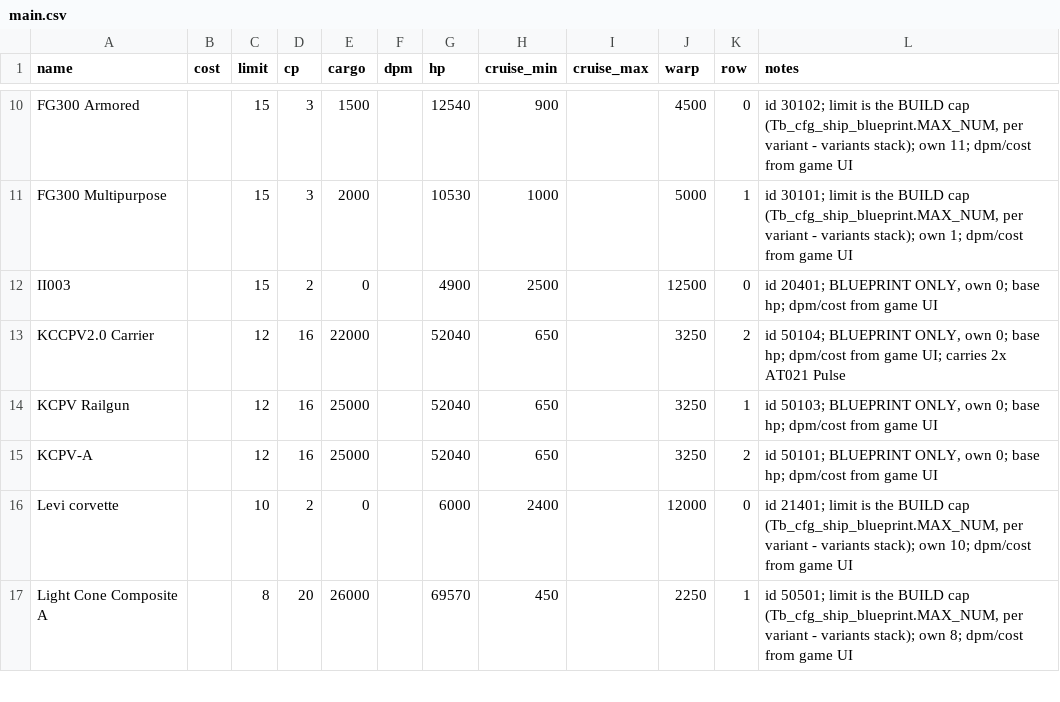
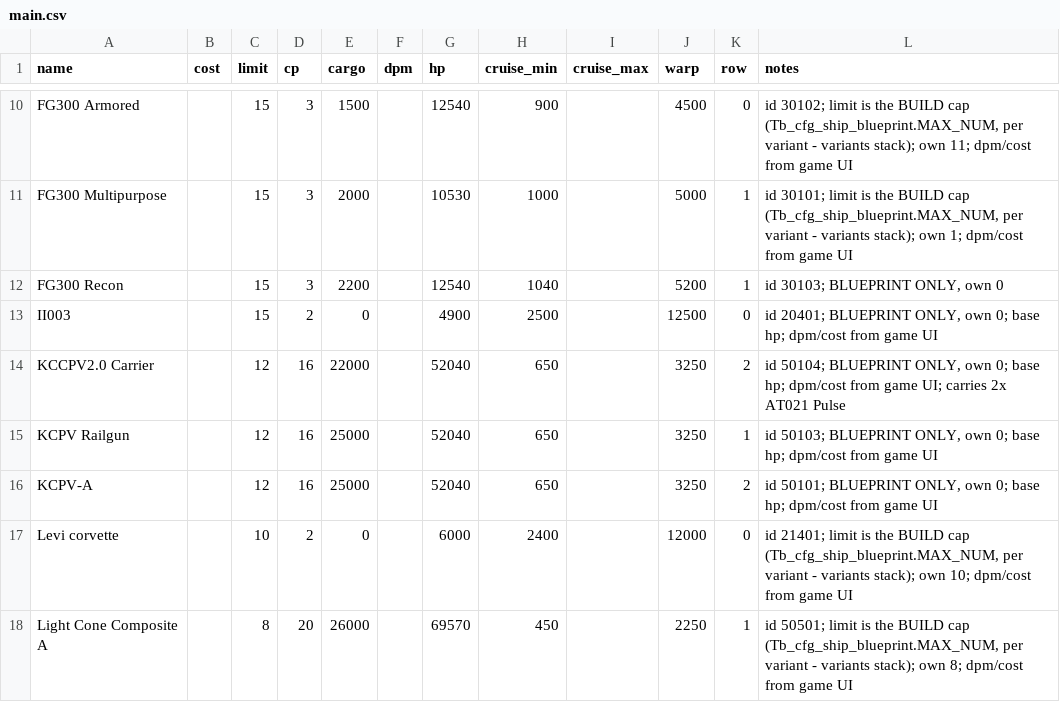
Before and after one commit to chrisaacson69/sci-fi-trading-voyage, a CSV file: data/ships/main.csv, drawn as a sheet; only a part is shown, gaps mark what is left out.

```diff
--- a/data/ships/main.csv
+++ b/data/ships/main.csv
@@ -11,2 +11,3 @@ FG300 Armored,,15,3,1500,,12540,900,,4500,0,"id 30102; limit is the BUILD cap (T
 FG300 Multipurpose,,15,3,2000,,10530,1000,,5000,1,"id 30101; limit is the BUILD cap (Tb_cfg_ship_blueprint.MAX_NUM, per variant - variants stack); own 1; dpm/cost from game UI"
+FG300 Recon,,15,3,2200,,12540,1040,,5200,1,"id 30103; BLUEPRINT ONLY, own 0"
 II003,,15,2,0,,4900,2500,,12500,0,"id 20401; BLUEPRINT ONLY, own 0; base hp; dpm/cost from game UI"
```
Also changed, not shown: data/encounters.csv, data/npc_teams.csv.
